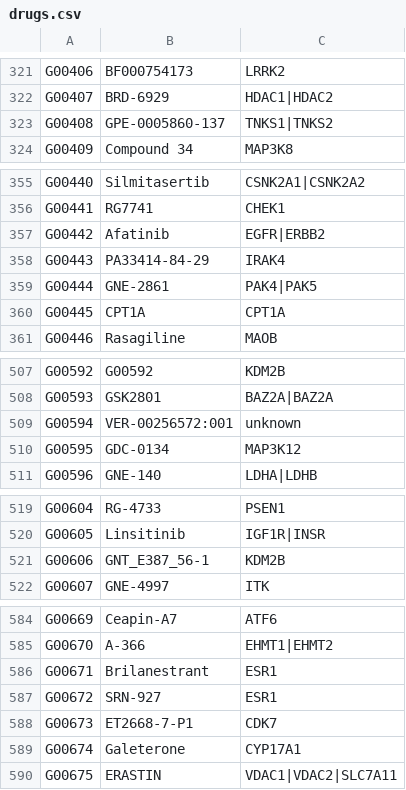
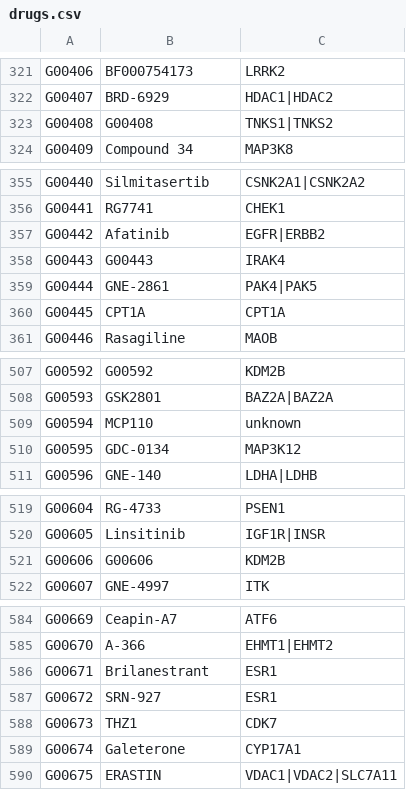
Before and after one commit to gdrplatform/gDRtestData, a CSV file: inst/annotation_data/drugs.csv, drawn as a sheet; only a part is shown, gaps mark what is left out; the diff covers the shown part only.

```diff
--- a/inst/annotation_data/drugs.csv
+++ b/inst/annotation_data/drugs.csv
@@ -322,3 +322,3 @@ G00406,BF000754173,LRRK2
 G00407,BRD-6929,HDAC1|HDAC2
-G00408,GPE-0005860-137,TNKS1|TNKS2
+G00408,G00408,TNKS1|TNKS2
 G00409,Compound 34,MAP3K8
@@ -357,3 +357,3 @@ G00441,RG7741,CHEK1
 G00442,Afatinib,EGFR|ERBB2
-G00443,PA33414-84-29,IRAK4
+G00443,G00443,IRAK4
 G00444,GNE-2861,PAK4|PAK5
@@ -508,3 +508,3 @@ G00592,G00592,KDM2B
 G00593,GSK2801,BAZ2A|BAZ2A
-G00594,VER-00256572:001,unknown
+G00594,MCP110,unknown
 G00595,GDC-0134,MAP3K12
@@ -520,3 +520,3 @@ G00604,RG-4733,PSEN1
 G00605,Linsitinib,IGF1R|INSR
-G00606,GNT_E387_56-1,KDM2B
+G00606,G00606,KDM2B
 G00607,GNE-4997,ITK
@@ -587,3 +587,3 @@ G00671,Brilanestrant,ESR1
 G00672,SRN-927,ESR1
-G00673,ET2668-7-P1,CDK7
+G00673,THZ1,CDK7
 G00674,Galeterone,CYP17A1
```
Also changed, not shown: 15 edited cells elsewhere in this file, 1 other file.
